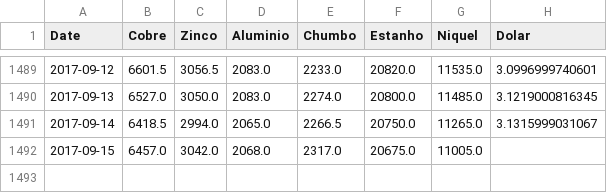
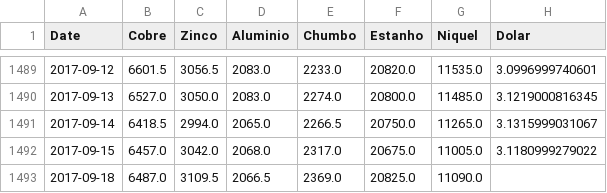
Before and after one commit to tiagocordeiro/flask-lme-chart, a CSV file: static/todo-periodo.csv, drawn as a sheet; only a part is shown, gaps mark what is left out.

```diff
--- a/static/todo-periodo.csv
+++ b/static/todo-periodo.csv
@@ -1491,2 +1491,3 @@ Date,Cobre,Zinco,Aluminio,Chumbo,Estanho,Niquel,Dolar
 2017-09-14,6418.5,2994.0,2065.0,2266.5,20750.0,11265.0,3.1315999031067
-2017-09-15,6457.0,3042.0,2068.0,2317.0,20675.0,11005.0,
+2017-09-15,6457.0,3042.0,2068.0,2317.0,20675.0,11005.0,3.1180999279022
+2017-09-18,6487.0,3109.5,2066.5,2369.0,20825.0,11090.0,
```
Also changed, not shown: static/cotacao-atual.csv, 1 other file.
